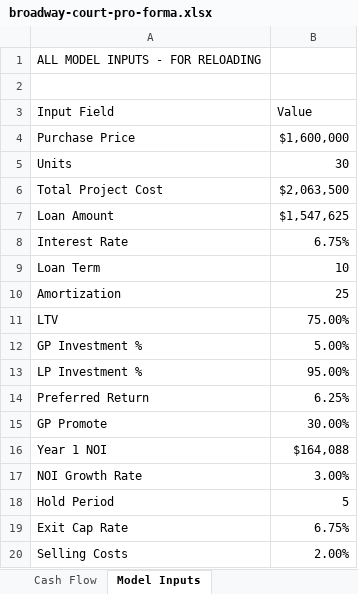
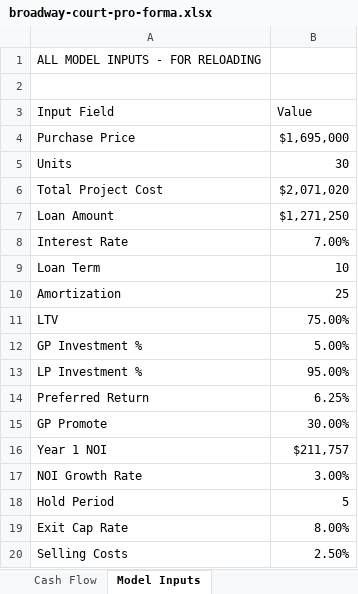
Before and after one commit to papartners25/website, an Excel workbook: pa-partners-new/public/deals/broadway-court-pro-forma.xlsx, sheet Model Inputs, drawn as a sheet; values as stored, in another font and other column widths than the file's, no borders; the diff names each change by its address in the sheet, - before the commit and + after, or states it on an @@ line.

```diff
--- a/pa-partners-new/public/deals/broadway-court-pro-forma.xlsx (sheet Model Inputs)
+++ b/pa-partners-new/public/deals/broadway-court-pro-forma.xlsx (sheet Model Inputs)
-B4 (Value): $1,600,000
+B4 (Value): $1,695,000
-B6 (Value): $2,063,500
+B6 (Value): $2,071,020
-B7 (Value): $1,547,625
+B7 (Value): $1,271,250
-B8 (Value): 6.75%
+B8 (Value): 7.00%
-B16 (Value): $164,088
+B16 (Value): $211,757
-B19 (Value): 6.75%
+B19 (Value): 8.00%
-B20 (Value): 2.00%
+B20 (Value): 2.50%
```
Also changed, not shown: sheet Assumptions, sheet Executive Summary, 2 other files.
